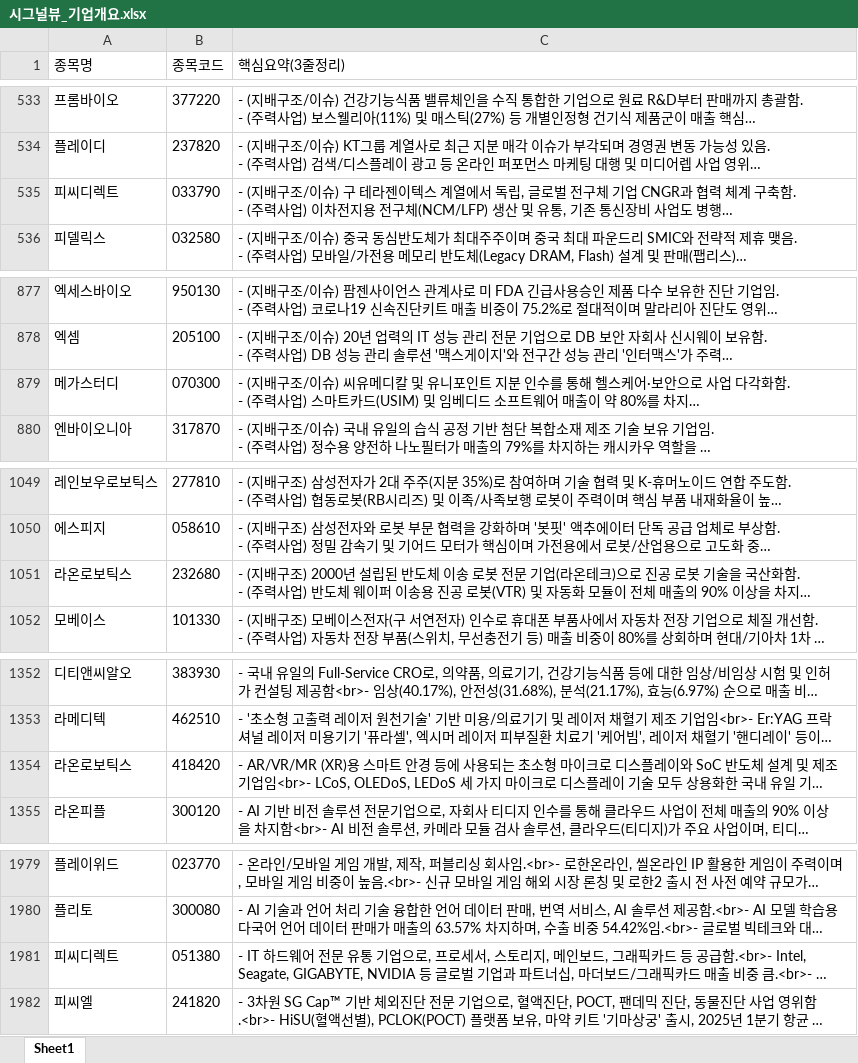
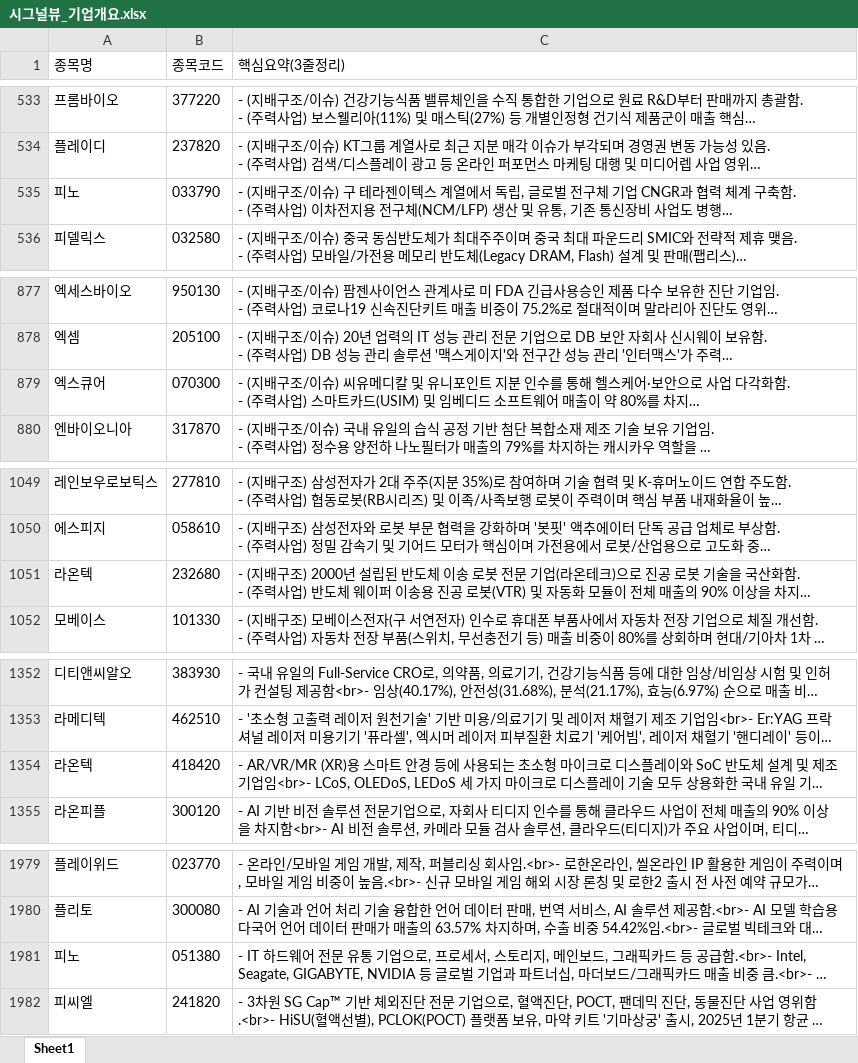
Before and after one commit to office4867-boop/Sang1000-bot, an Excel workbook: 시그널뷰_기업개요.xlsx, sheet Sheet1, drawn as a sheet; only a part is shown, gaps mark what is left out; long unchanged cells end in …; values as stored, in another font and other column widths than the file's, no borders; the diff names each change by its address in the sheet, - before the commit and + after, or states it on an @@ line.

```diff
--- a/시그널뷰_기업개요.xlsx (sheet Sheet1)
+++ b/시그널뷰_기업개요.xlsx (sheet Sheet1)
-A535 (종목명): 피씨디렉트
+A535 (종목명): 피노
-A879 (종목명): 메가스터디
+A879 (종목명): 엑스큐어
-A1051 (종목명): 라온로보틱스
+A1051 (종목명): 라온텍
-A1354 (종목명): 라온로보틱스
+A1354 (종목명): 라온텍
-A1981 (종목명): 피씨디렉트
+A1981 (종목명): 피노
```
Also changed, not shown: 시그널뷰_관련테마.xlsx, 시그널뷰_테마별 기업개요.xlsx, 2 other files.
